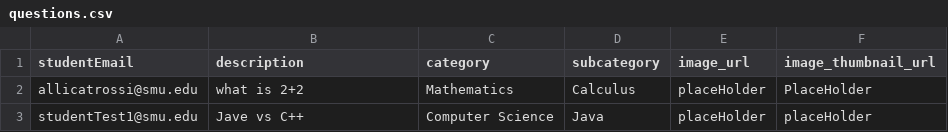
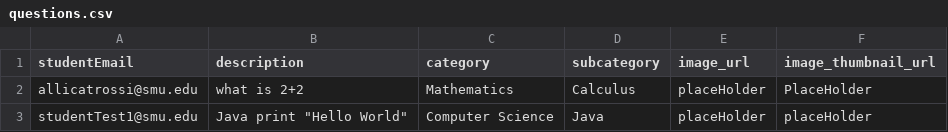
Before and after one commit to razfriman/Snap2Ask, a CSV file: Code/sql/inputFiles/questions.csv, drawn as a sheet.

```diff
--- a/Code/sql/inputFiles/questions.csv
+++ b/Code/sql/inputFiles/questions.csv
@@ -2,2 +2,2 @@ studentEmail,description,category,subcategory,image_url,image_thumbnail_url,
 allicatrossi@smu.edu,what is 2+2,Mathematics,Calculus,placeHolder,PlaceHolder,
-studentTest1@smu.edu,Jave vs C++,Computer Science,Java,placeHolder,placeHolder,
+studentTest1@smu.edu,Java print "Hello World",Computer Science,Java,placeHolder,placeHolder,
```
Also changed, not shown: 3 other files.
